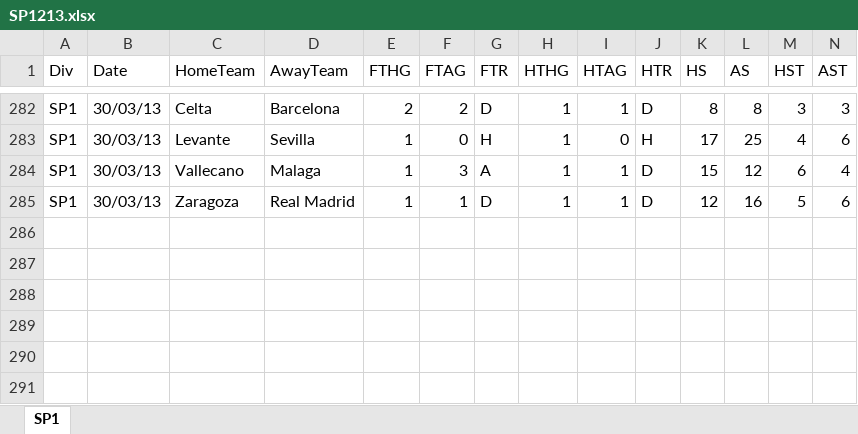
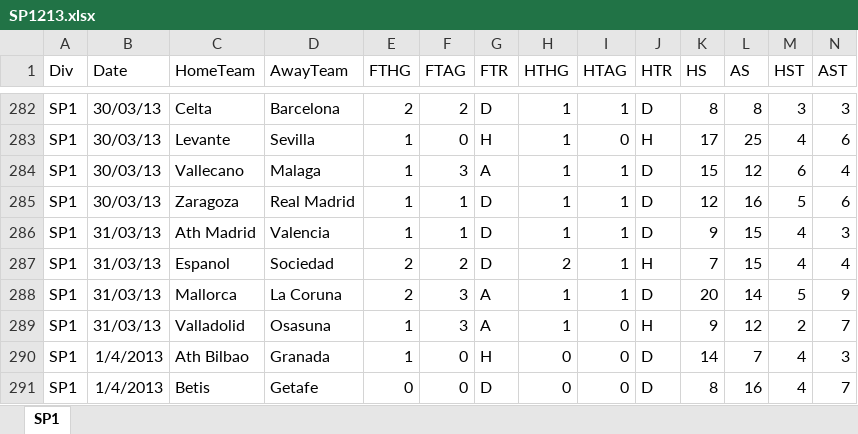
Before and after one commit to jamdin/NNSP, an Excel workbook: DatosEsp1/SP1213.xlsx, sheet SP1, drawn as a sheet; only a part is shown, gaps mark what is left out; values as stored, in another font and other column widths than the file's, no borders; rows hold the shown columns only; the diff names each change by its address in the sheet, - before the commit and + after, or states it on an @@ line.

```diff
--- a/DatosEsp1/SP1213.xlsx (sheet SP1)
+++ b/DatosEsp1/SP1213.xlsx (sheet SP1)
+row 286: SP1 | 31/03/13 | Ath Madrid | Valencia | 1 | 1 | D | 1 | 1 | D | 9 | 15 | 4 | 3
+row 287: SP1 | 31/03/13 | Espanol | Sociedad | 2 | 2 | D | 2 | 1 | H | 7 | 15 | 4 | 4
+row 288: SP1 | 31/03/13 | Mallorca | La Coruna | 2 | 3 | A | 1 | 1 | D | 20 | 14 | 5 | 9
+row 289: SP1 | 31/03/13 | Valladolid | Osasuna | 1 | 3 | A | 1 | 0 | H | 9 | 12 | 2 | 7
+row 290: SP1 | 1/4/2013 | Ath Bilbao | Granada | 1 | 0 | H | 0 | 0 | D | 14 | 7 | 4 | 3
+row 291: SP1 | 1/4/2013 | Betis | Getafe | 0 | 0 | D | 0 | 0 | D | 8 | 16 | 4 | 7
```
Also changed, not shown: 20 other files.
